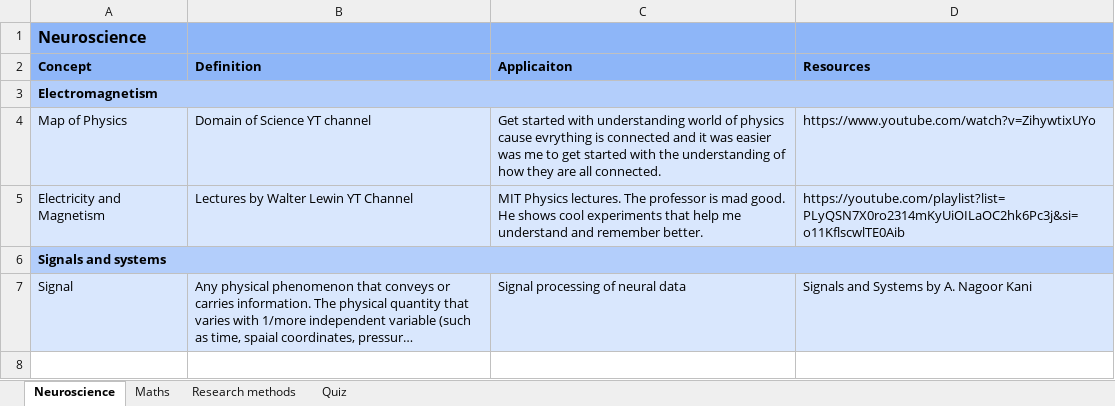
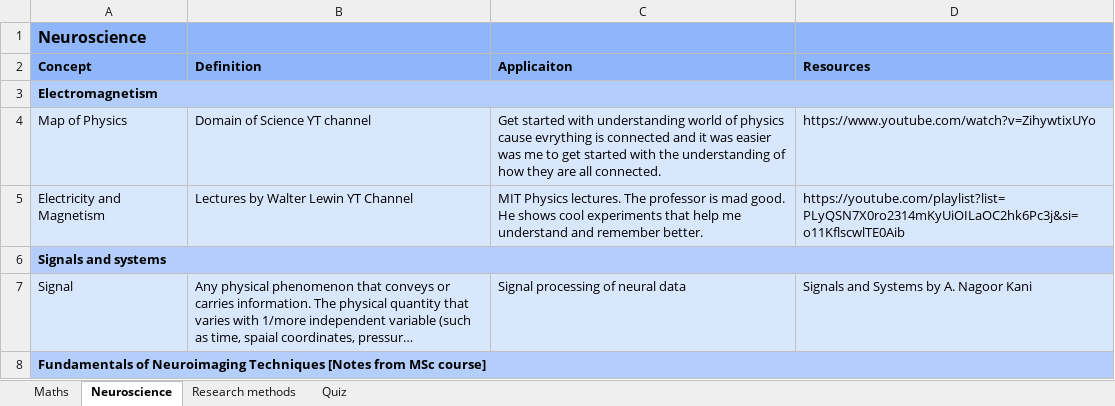
Before and after one commit to manjukashika/manjukashika.github.io, an Excel workbook: GoldfishMemory.xlsx, sheet Neuroscience, drawn as a sheet; long unchanged cells end in …; values as stored, in another font and other column widths than the file's, no borders; the diff names each change by its address in the sheet, - before the commit and + after, or states it on an @@ line.

Commit message:
Update website and study notes

```diff
--- a/GoldfishMemory.xlsx (sheet Neuroscience)
+++ b/GoldfishMemory.xlsx (sheet Neuroscience)
@@ sheet tab order changed: Maths | Neuroscience | Research methods | Quiz @@
+row 8: Fundamentals of Neuroimaging Techniques [Notes from MSc course]
```
Also changed, not shown: sheet Maths, sheet Quiz, 3 other files.
